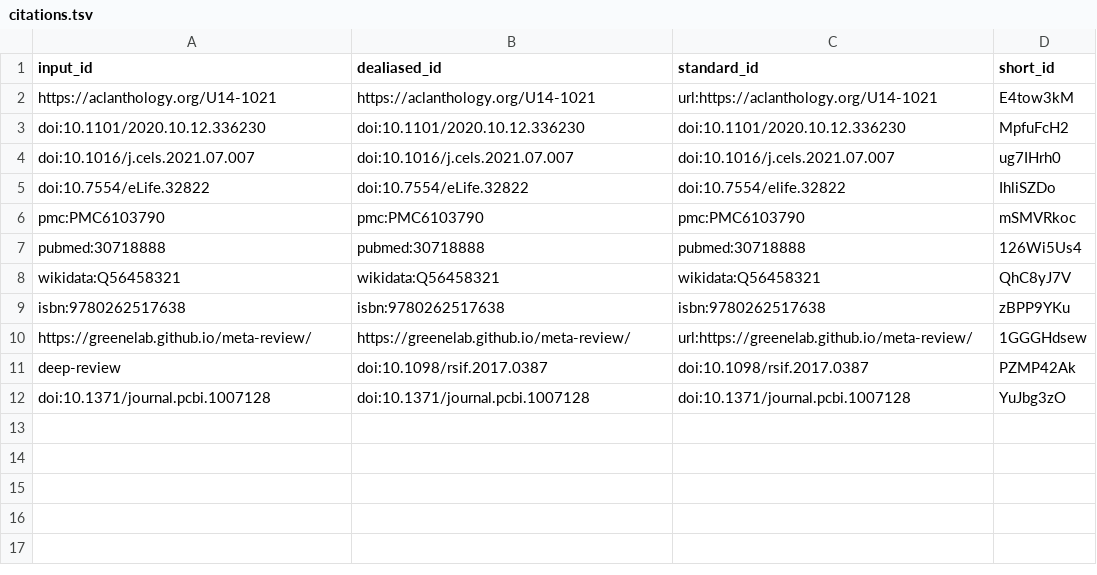
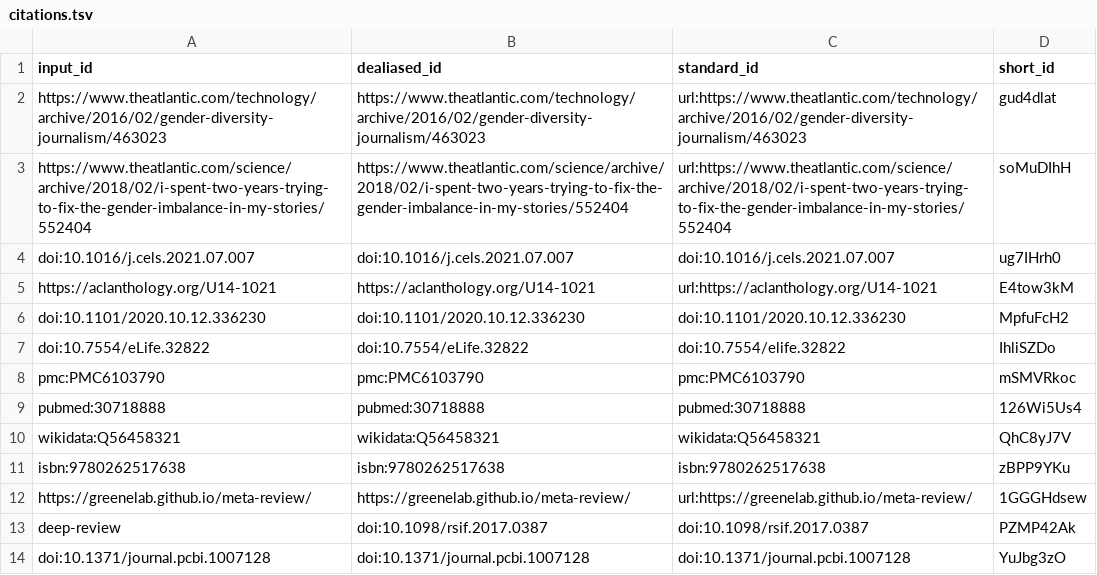
Before and after one commit to greenelab/disparities_opinion, a TSV file: citations.tsv, drawn as a sheet.

Commit message:
Merge pull request #3 from nrosed/main [ci skip]
This build is based on
https://github.com/greenelab/disparities_opinion/commit/b52ecb121d30c405bfc2def5cb0f636a876b3a21.

This commit was created by the following CI build and job:
https://github.com/greenelab/disparities_opinion/commit/b52ecb121d30c405bfc2def5cb0f636a876b3a21/checks
https://github.com/greenelab/disparities_opinion/actions/runs/1414142665

```diff
--- a/citations.tsv
+++ b/citations.tsv
@@ -1,5 +1,7 @@
 input_id	dealiased_id	standard_id	short_id
+https://www.theatlantic.com/technology/archive/2016/02/gender-diversity-journalism/463023	https://www.theatlantic.com/technology/archive/2016/02/gender-diversity-journalism/463023	url:https://www.theatlantic.com/technology/archive/2016/02/gender-diversity-journalism/463023	gud4dlat
+https://www.theatlantic.com/science/archive/2018/02/i-spent-two-years-trying-to-fix-the-gender-imbalance-in-my-stories/552404	https://www.theatlantic.com/science/archive/2018/02/i-spent-two-years-trying-to-fix-the-gender-imbalance-in-my-stories/552404	url:https://www.theatlantic.com/science/archive/2018/02/i-spent-two-years-trying-to-fix-the-gender-imbalance-in-my-stories/552404	soMuDIhH
+doi:10.1016/j.cels.2021.07.007	doi:10.1016/j.cels.2021.07.007	doi:10.1016/j.cels.2021.07.007	ug7IHrh0
 https://aclanthology.org/U14-1021	https://aclanthology.org/U14-1021	url:https://aclanthology.org/U14-1021	E4tow3kM
 doi:10.1101/2020.10.12.336230	doi:10.1101/2020.10.12.336230	doi:10.1101/2020.10.12.336230	MpfuFcH2
-doi:10.1016/j.cels.2021.07.007	doi:10.1016/j.cels.2021.07.007	doi:10.1016/j.cels.2021.07.007	ug7IHrh0
 doi:10.7554/eLife.32822	doi:10.7554/eLife.32822	doi:10.7554/elife.32822	IhliSZDo
```
Also changed, not shown: 7 other files.
